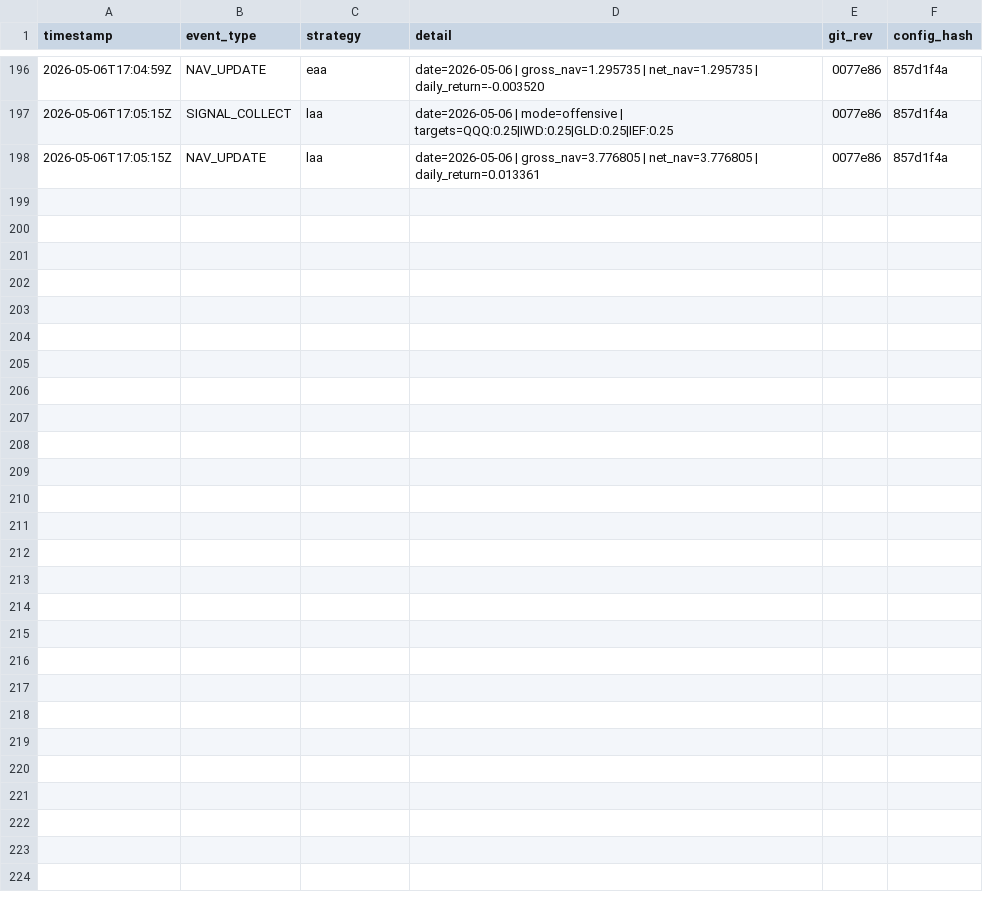
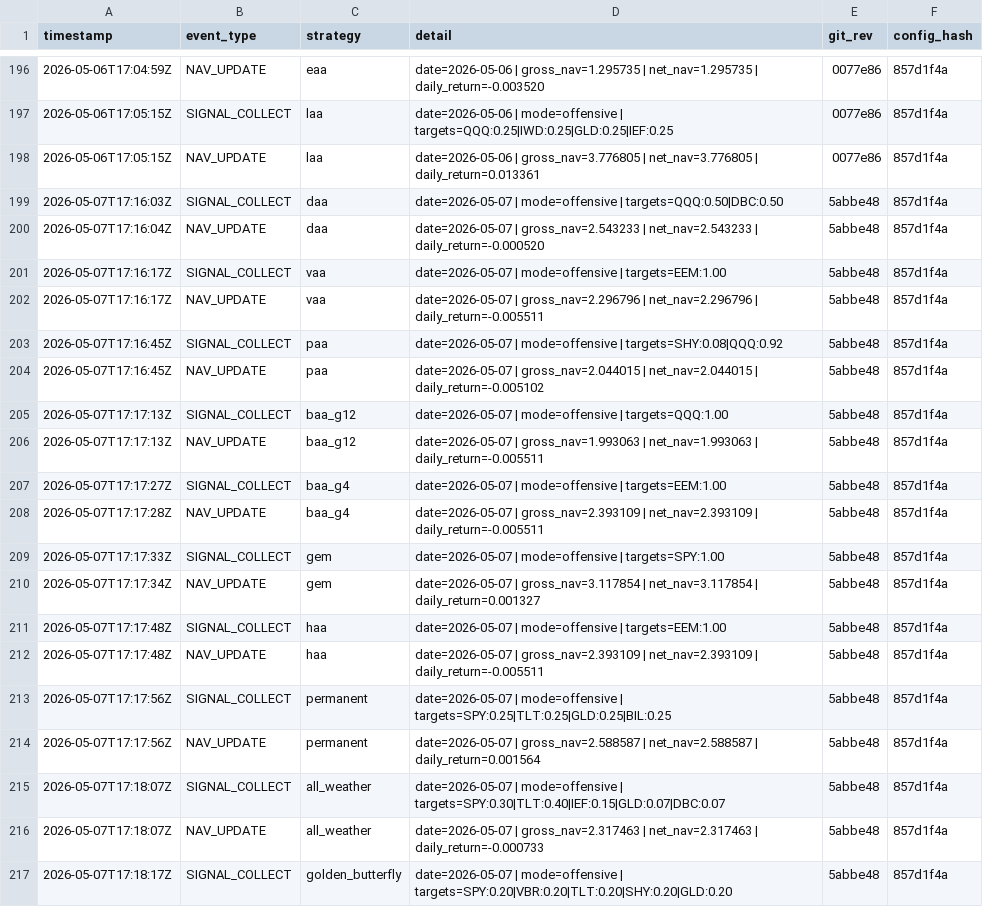
Before and after one commit to phj1120/classicQuant, a CSV file: data/audit_log.csv, drawn as a sheet; only a part is shown, gaps mark what is left out; the diff covers the shown part only; the diff names each change by its address in the sheet, - before the commit and + after, or states it on an @@ line.

```diff
--- a/data/audit_log.csv
+++ b/data/audit_log.csv
+row 199: 2026-05-07T17:16:03Z | SIGNAL_COLLECT | daa | date=2026-05-07 | mode=offensive | targets=QQQ:0.50|DBC:0.50 | 5abbe48 | 857d1f4a
+row 200: 2026-05-07T17:16:04Z | NAV_UPDATE | daa | date=2026-05-07 | gross_nav=2.543233 | net_nav=2.543233 | daily_return=-0.000520 | 5abbe48 | 857d1f4a
+row 201: 2026-05-07T17:16:17Z | SIGNAL_COLLECT | vaa | date=2026-05-07 | mode=offensive | targets=EEM:1.00 | 5abbe48 | 857d1f4a
+row 202: 2026-05-07T17:16:17Z | NAV_UPDATE | vaa | date=2026-05-07 | gross_nav=2.296796 | net_nav=2.296796 | daily_return=-0.005511 | 5abbe48 | 857d1f4a
+row 203: 2026-05-07T17:16:45Z | SIGNAL_COLLECT | paa | date=2026-05-07 | mode=offensive | targets=SHY:0.08|QQQ:0.92 | 5abbe48 | 857d1f4a
+row 204: 2026-05-07T17:16:45Z | NAV_UPDATE | paa | date=2026-05-07 | gross_nav=2.044015 | net_nav=2.044015 | daily_return=-0.005102 | 5abbe48 | 857d1f4a
+row 205: 2026-05-07T17:17:13Z | SIGNAL_COLLECT | baa_g12 | date=2026-05-07 | mode=offensive | targets=QQQ:1.00 | 5abbe48 | 857d1f4a
+row 206: 2026-05-07T17:17:13Z | NAV_UPDATE | baa_g12 | date=2026-05-07 | gross_nav=1.993063 | net_nav=1.993063 | daily_return=-0.005511 | 5abbe48 | 857d1f4a
+row 207: 2026-05-07T17:17:27Z | SIGNAL_COLLECT | baa_g4 | date=2026-05-07 | mode=offensive | targets=EEM:1.00 | 5abbe48 | 857d1f4a
+row 208: 2026-05-07T17:17:28Z | NAV_UPDATE | baa_g4 | date=2026-05-07 | gross_nav=2.393109 | net_nav=2.393109 | daily_return=-0.005511 | 5abbe48 | 857d1f4a
+row 209: 2026-05-07T17:17:33Z | SIGNAL_COLLECT | gem | date=2026-05-07 | mode=offensive | targets=SPY:1.00 | 5abbe48 | 857d1f4a
+row 210: 2026-05-07T17:17:34Z | NAV_UPDATE | gem | date=2026-05-07 | gross_nav=3.117854 | net_nav=3.117854 | daily_return=0.001327 | 5abbe48 | 857d1f4a
+row 211: 2026-05-07T17:17:48Z | SIGNAL_COLLECT | haa | date=2026-05-07 | mode=offensive | targets=EEM:1.00 | 5abbe48 | 857d1f4a
+row 212: 2026-05-07T17:17:48Z | NAV_UPDATE | haa | date=2026-05-07 | gross_nav=2.393109 | net_nav=2.393109 | daily_return=-0.005511 | 5abbe48 | 857d1f4a
+row 213: 2026-05-07T17:17:56Z | SIGNAL_COLLECT | permanent | date=2026-05-07 | mode=offensive | targets=SPY:0.25|TLT:0.25|GLD:0.25|BIL:0.25 | 5abbe48 | 857d1f4a
+row 214: 2026-05-07T17:17:56Z | NAV_UPDATE | permanent | date=2026-05-07 | gross_nav=2.588587 | net_nav=2.588587 | daily_return=0.001564 | 5abbe48 | 857d1f4a
+row 215: 2026-05-07T17:18:07Z | SIGNAL_COLLECT | all_weather | date=2026-05-07 | mode=offensive | targets=SPY:0.30|TLT:0.40|IEF:0.15|GLD:0.07|DBC:0.07 | 5abbe48 | 857d1f4a
+row 216: 2026-05-07T17:18:07Z | NAV_UPDATE | all_weather | date=2026-05-07 | gross_nav=2.317463 | net_nav=2.317463 | daily_return=-0.000733 | 5abbe48 | 857d1f4a
+row 217: 2026-05-07T17:18:17Z | SIGNAL_COLLECT | golden_butterfly | date=2026-05-07 | mode=offensive | targets=SPY:0.20|VBR:0.20|TLT:0.20|SHY:0.20|GLD:0.20 | 5abbe48 | 857d1f4a
```
Also changed, not shown: 11 added rows elsewhere in this file, data/holdings.csv, data/ohlc_history.csv, 8 other files.
